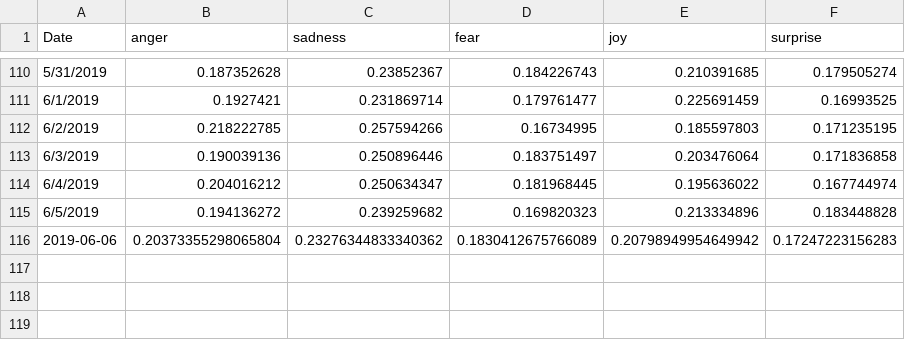
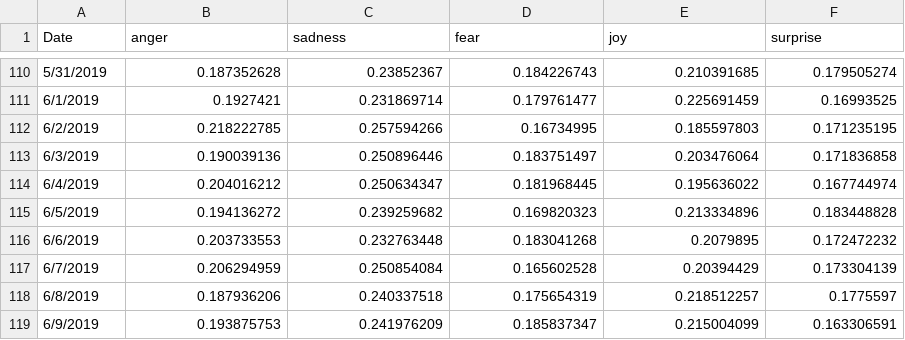
Before and after one commit to dorgori/Stock-prediction-using-Sentiment-analyis-and-Fuzzy-Neural-network, a CSV file: Public Mood/good_analysis_mood.csv, drawn as a sheet; only a part is shown, gaps mark what is left out.

```diff
--- a/Public Mood/good_analysis_mood.csv
+++ b/Public Mood/good_analysis_mood.csv
@@ -115,2 +115,5 @@ Date,anger,sadness,fear,joy,surprise
 6/5/2019,0.194136272,0.239259682,0.169820323,0.213334896,0.183448828
-2019-06-06,0.20373355298065804,0.23276344833340362,0.1830412675766089,0.20798949954649942,0.17247223156283
+6/6/2019,0.203733553,0.232763448,0.183041268,0.2079895,0.172472232
+6/7/2019,0.206294959,0.250854084,0.165602528,0.20394429,0.173304139
+6/8/2019,0.187936206,0.240337518,0.175654319,0.218512257,0.1775597
+6/9/2019,0.193875753,0.241976209,0.185837347,0.215004099,0.163306591
```
Also changed, not shown: Stock Values/AAPL-prices.csv, 10 other files.
